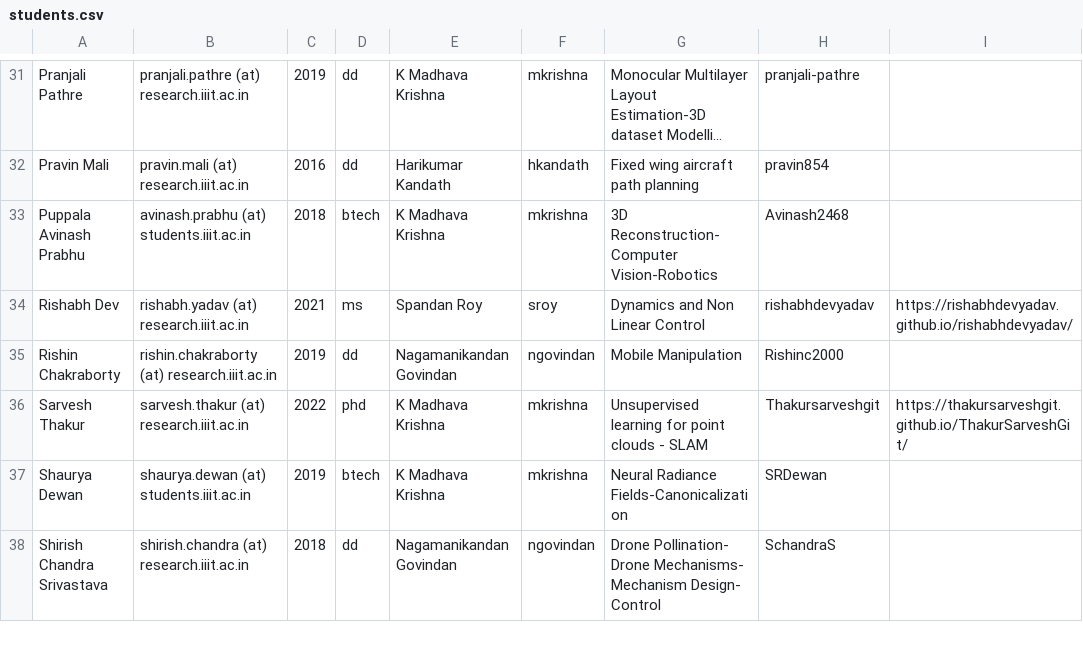
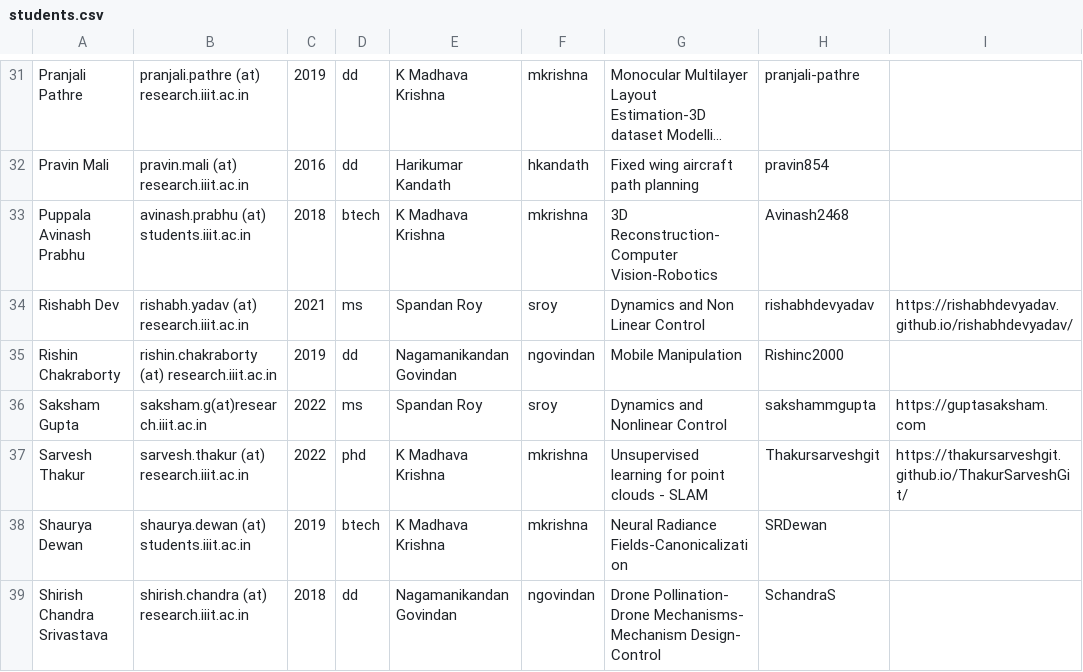
Before and after one commit to sakshammgupta/roboticsiiith.github.io, a CSV file: _data/students.csv, drawn as a sheet; only a part is shown, gaps mark what is left out; long unchanged cells end in ….

Commit message:
Update students.csv
Added Saksham Gupta as MS Student

```diff
--- a/_data/students.csv
+++ b/_data/students.csv
@@ -35,2 +35,3 @@ Rishabh Dev,rishabh.yadav (at) research.iiit.ac.in,2021,ms,Spandan Roy,sroy,Dyna
 Rishin Chakraborty ,rishin.chakraborty (at) research.iiit.ac.in,2019,dd,Nagamanikandan Govindan,ngovindan,Mobile Manipulation,Rishinc2000,
+Saksham Gupta,saksham.g(at)research.iiit.ac.in,2022,ms,Spandan Roy,sroy,Dynamics and Nonlinear Control,sakshammgupta,https://guptasaksham.com
 Sarvesh Thakur,sarvesh.thakur (at) research.iiit.ac.in,2022,phd,K Madhava Krishna,mkrishna,Unsupervised learning for point clouds - SLAM ,Thakursarveshgit,https://thakursarveshgit.github.io/ThakurSarveshGit/
```
